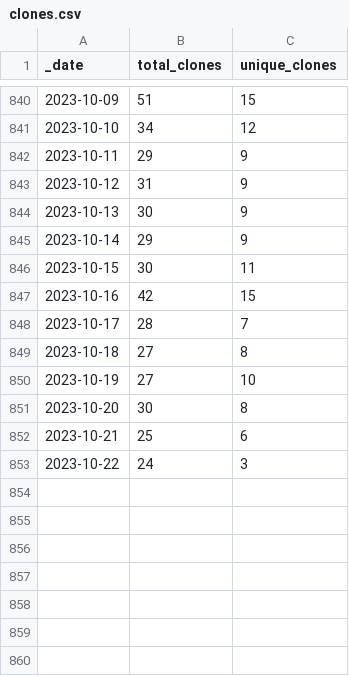
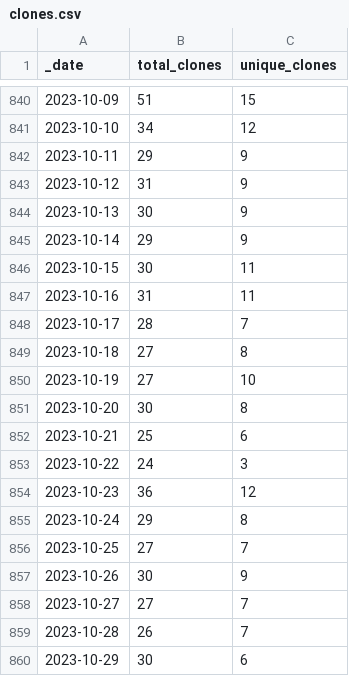
Before and after one commit to AlexRogalskiy/spark-patterns, a CSV file: traffic/clones.csv, drawn as a sheet; only a part is shown, gaps mark what is left out.

Commit message:
GitHub traffic

```diff
--- a/traffic/clones.csv
+++ b/traffic/clones.csv
@@ -846,3 +846,3 @@ _date,total_clones,unique_clones
 2023-10-15,30,11
-2023-10-16,42,15
+2023-10-16,31,11
 2023-10-17,28,7
@@ -853 +853,8 @@ _date,total_clones,unique_clones
 2023-10-22,24,3
+2023-10-23,36,12
+2023-10-24,29,8
+2023-10-25,27,7
+2023-10-26,30,9
+2023-10-27,27,7
+2023-10-28,26,7
+2023-10-29,30,6
```
Also changed, not shown: traffic/views.csv, 1 other file.
